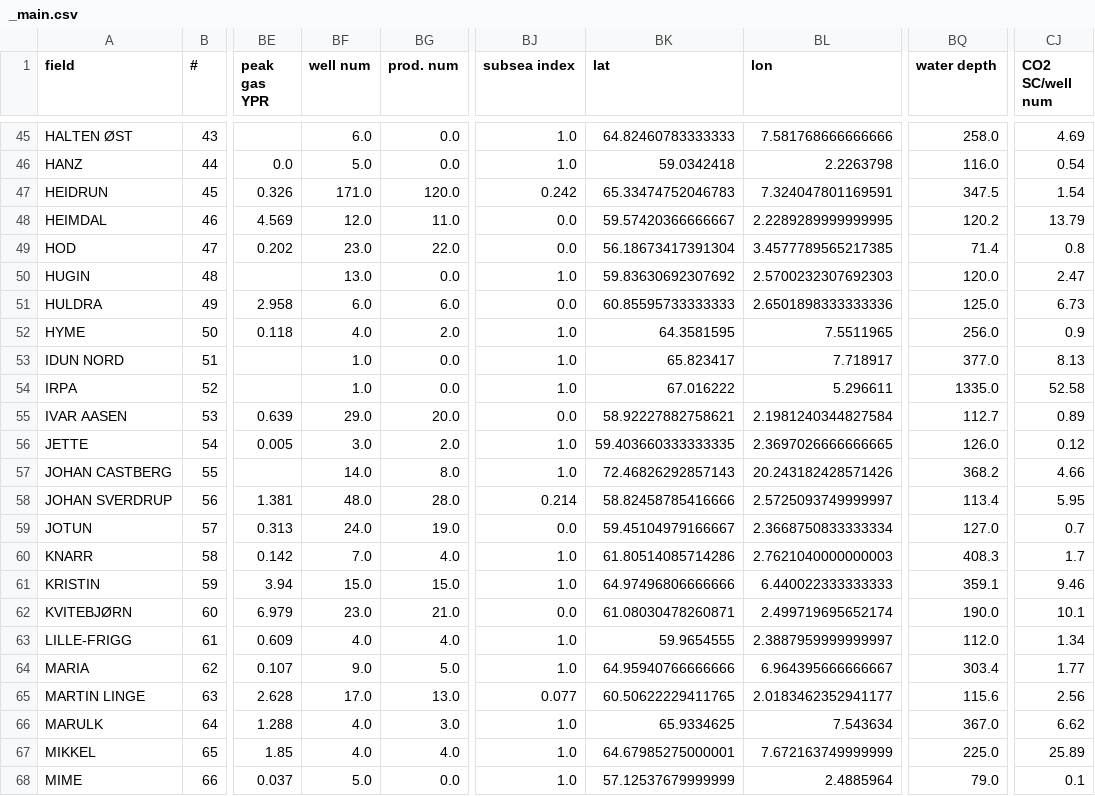
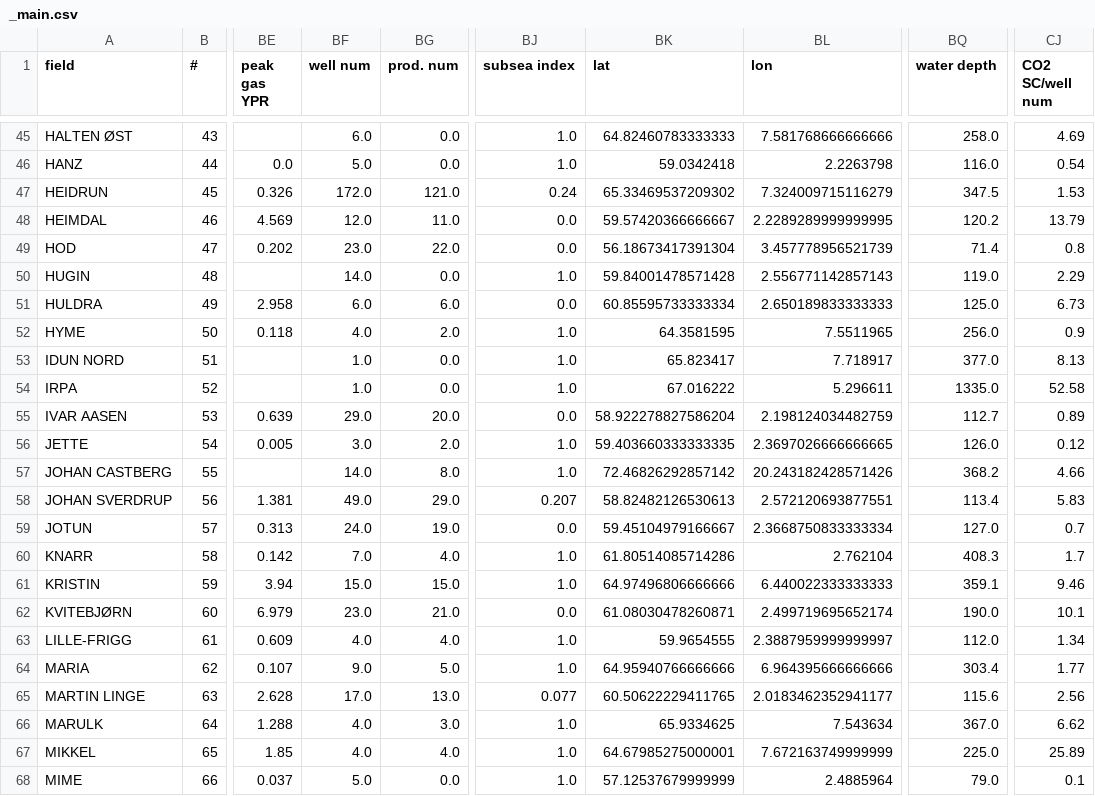
Before and after one commit to cssr-tools/SubCSeT, a CSV file: data/_main.csv, drawn as a sheet; only a part is shown, gaps mark what is left out; the diff covers the shown part only; the diff names each change by its address in the sheet, - before the commit and + after, or states it on an @@ line.

```diff
--- a/data/_main.csv
+++ b/data/_main.csv
-BF47 (well num): 171.0
+BF47 (well num): 172.0
-BG47 (prod. num): 120.0
+BG47 (prod. num): 121.0
-BJ47 (subsea index): 0.242
+BJ47 (subsea index): 0.24
-BK47 (lat): 65.33474752046783
+BK47 (lat): 65.33469537209302
-BL47 (lon): 7.324047801169591
+BL47 (lon): 7.324009715116279
-CJ47 (CO2 SC/well num): 1.54
+CJ47 (CO2 SC/well num): 1.53
-BL49 (lon): 3.4577789565217385
+BL49 (lon): 3.457778956521739
-BF50 (well num): 13.0
+BF50 (well num): 14.0
-BK50 (lat): 59.83630692307692
+BK50 (lat): 59.84001478571428
-BL50 (lon): 2.5700232307692303
+BL50 (lon): 2.556771142857143
-BQ50 (water depth): 120.0
+BQ50 (water depth): 119.0
-CJ50 (CO2 SC/well num): 2.47
+CJ50 (CO2 SC/well num): 2.29
-BK51 (lat): 60.85595733333333
+BK51 (lat): 60.85595733333334
-BL51 (lon): 2.6501898333333336
+BL51 (lon): 2.650189833333333
-BK55 (lat): 58.92227882758621
+BK55 (lat): 58.922278827586204
-BL55 (lon): 2.1981240344827584
+BL55 (lon): 2.198124034482759
-BK57 (lat): 72.46826292857143
+BK57 (lat): 72.46826292857142
-BF58 (well num): 48.0
+BF58 (well num): 49.0
-BG58 (prod. num): 28.0
+BG58 (prod. num): 29.0
-BJ58 (subsea index): 0.214
+BJ58 (subsea index): 0.207
-BK58 (lat): 58.82458785416666
+BK58 (lat): 58.82482126530613
-BL58 (lon): 2.5725093749999997
+BL58 (lon): 2.572120693877551
-CJ58 (CO2 SC/well num): 5.95
+CJ58 (CO2 SC/well num): 5.83
-BL60 (lon): 2.7621040000000003
+BL60 (lon): 2.762104
-BL64 (lon): 6.964395666666667
+BL64 (lon): 6.964395666666666
```
Also changed, not shown: 117 edited cells elsewhere in this file, 3 other files.
